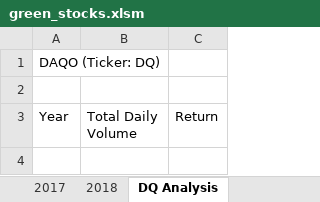
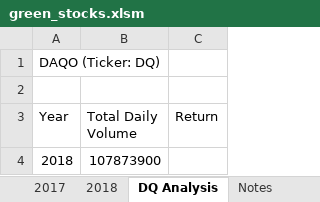
Before and after one commit to JCastro1986/stock-analysis, an Excel workbook: green_stocks.xlsm, sheet DQ Analysis, drawn as a sheet; values as stored, in another font and other column widths than the file's, no borders; the diff names each change by its address in the sheet, - before the commit and + after, or states it on an @@ line.

Commit message:
Pushing changes to file

```diff
--- a/green_stocks.xlsm (sheet DQ Analysis)
+++ b/green_stocks.xlsm (sheet DQ Analysis)
+sheet tab: Notes
+row 4: 2018 | 107873900
```
Also changed, not shown: charts or pictures.
